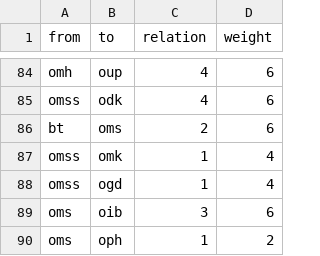
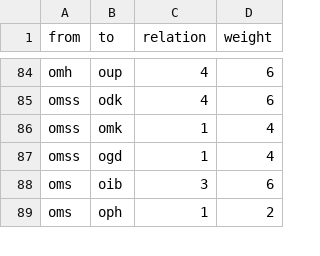
Before and after one commit to celinaishere/Kek-List-2-Nazinetzwerke, a CSV file: Edge-List ganz.csv, drawn as a sheet; only a part is shown, gaps mark what is left out; the diff names each change by its address in the sheet, - before the commit and + after, or states it on an @@ line.

Commit message:
Update Edge-List ganz.csv

```diff
--- a/Edge-List ganz.csv
+++ b/Edge-List ganz.csv
-row 86: bt | oms | 2 | 6
```
